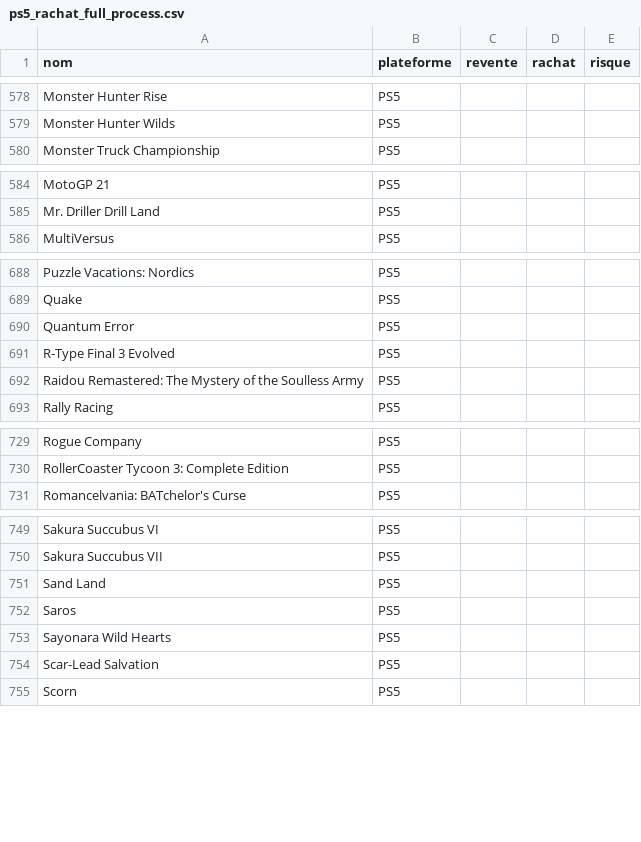
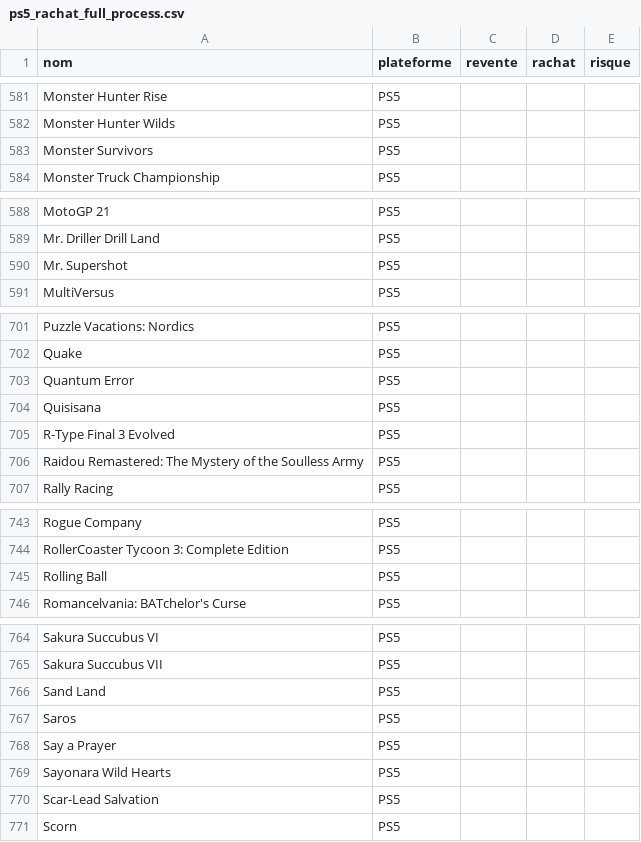
Before and after one commit to Lordkrixus89/V3-rachat-, a CSV file: ps5_rachat_full_process.csv, drawn as a sheet; only a part is shown, gaps mark what is left out; the diff covers the shown part only; the diff names each change by its address in the sheet, - before the commit and + after, or states it on an @@ line.

```diff
--- a/ps5_rachat_full_process.csv
+++ b/ps5_rachat_full_process.csv
+row 583: Monster Survivors | PS5
+row 590: Mr. Supershot | PS5
+row 704: Quisisana | PS5
+row 745: Rolling Ball | PS5
+row 768: Say a Prayer | PS5
```
Also changed, not shown: 13 added rows, 1 removed row, 4 moved rows and 1 edited cell elsewhere in this file.
